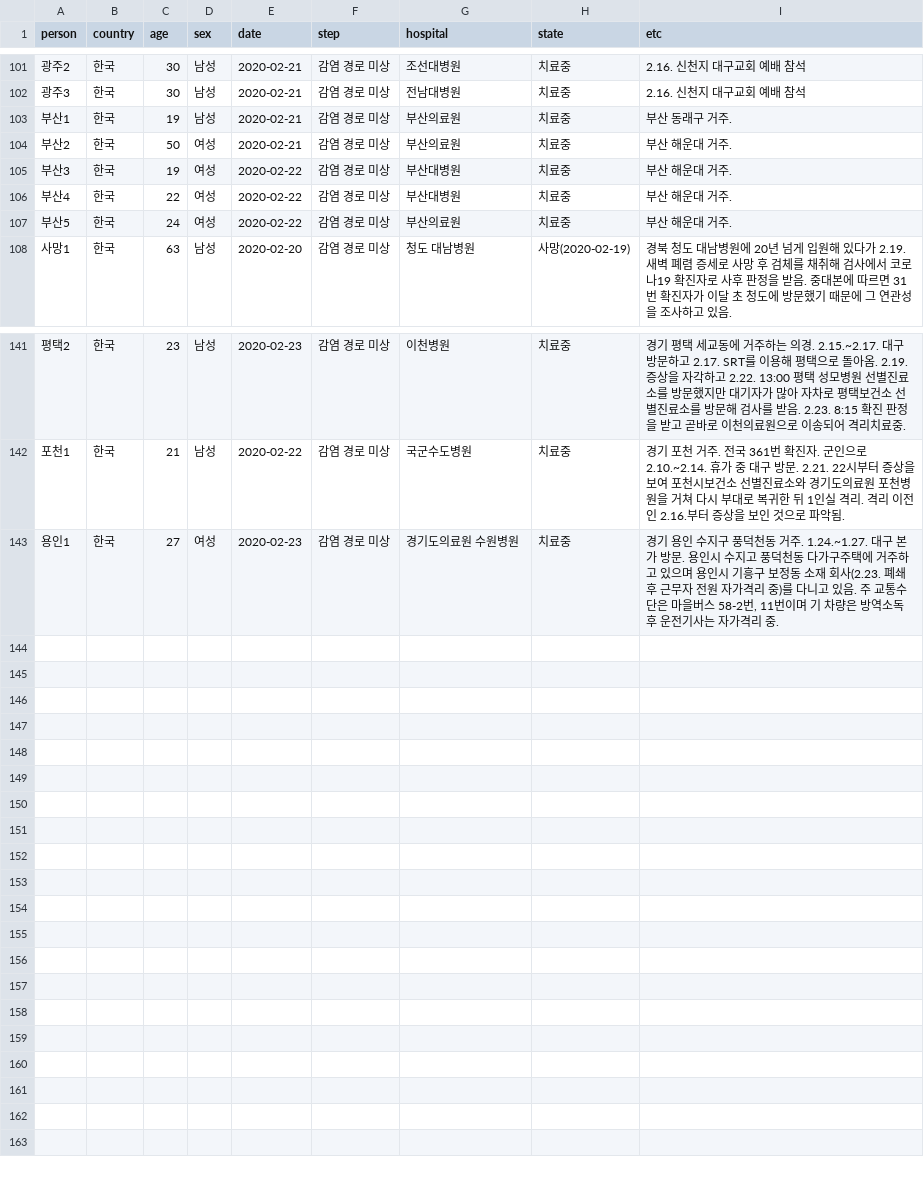
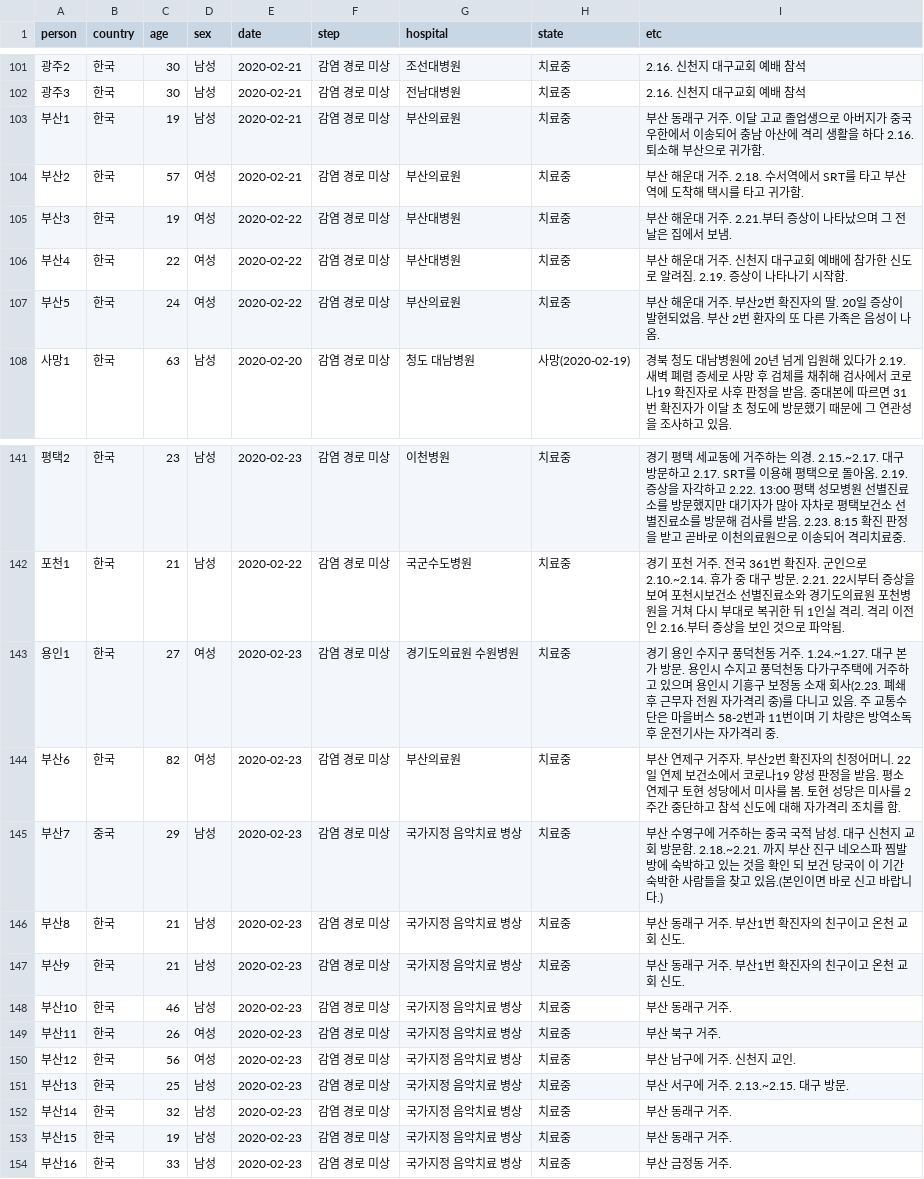
Before and after one commit to soorichu/coronako, a CSV file: public/file/people.csv, drawn as a sheet; only a part is shown, gaps mark what is left out.

```diff
--- a/public/file/people.csv
+++ b/public/file/people.csv
@@ -102,7 +102,7 @@
 광주3,한국,30,남성,2020-02-21,감염 경로 미상,전남대병원,치료중,2.16. 신천지 대구교회 예배 참석
-부산1,한국,19,남성,2020-02-21,감염 경로 미상,부산의료원,치료중,부산 동래구 거주.
-부산2,한국,50,여성,2020-02-21,감염 경로 미상,부산의료원,치료중,부산 해운대 거주.
-부산3,한국,19,여성,2020-02-22,감염 경로 미상,부산대병원,치료중,부산 해운대 거주.
-부산4,한국,22,여성,2020-02-22,감염 경로 미상,부산대병원,치료중,부산 해운대 거주.
-부산5,한국,24,여성,2020-02-22,감염 경로 미상,부산의료원,치료중,부산 해운대 거주.
+부산1,한국,19,남성,2020-02-21,감염 경로 미상,부산의료원,치료중,부산 동래구 거주. 이달 고교 졸업생으로 아버지가 중국 우한에서 이송되어 충남 아산에 격리 생활을 하다 2.16. 퇴소해 부산으로 귀가함.
+부산2,한국,57,여성,2020-02-21,감염 경로 미상,부산의료원,치료중,부산 해운대 거주. 2.18. 수서역에서 SRT를 타고 부산역에 도착해 택시를 타고 귀가함.
+부산3,한국,19,여성,2020-02-22,감염 경로 미상,부산대병원,치료중,부산 해운대 거주. 2.21.부터 증상이 나타났으며 그 전날은 집에서 보냄.
+부산4,한국,22,여성,2020-02-22,감염 경로 미상,부산대병원,치료중,부산 해운대 거주. 신천지 대구교회 예배에 참가한 신도로 알려짐. 2.19. 증상이 나타나기 시작함.
+부산5,한국,24,여성,2020-02-22,감염 경로 미상,부산의료원,치료중,부산 해운대 거주. 부산2번 확진자의 딸. 20일 증상이 발현되었음. 부산 2번 환자의 또 다른 가족은 음성이 나옴.
 사망1,한국,63,남성,2020-02-20,감염 경로 미상,청도 대남병원,사망(2020-02-19),경북 청도 대남병원에 20년 넘게 입원해 있다가 2.19. 새벽 폐렴 증세로 사망 후 검체를 채취해 검사에서 코로나19 확진자로 사후 판정을 받음. 중대본에 따르면 31번 확진자가 이달 초 청도에 방문했기 때문에 그 연관성을 조사하고 있음.
@@ -142,2 +142,13 @@
 포천1,한국,21,남성,2020-02-22,감염 경로 미상,국군수도병원,치료중,경기 포천 거주. 전국 361번 확진자. 군인으로 2.10.~2.14. 휴가 중 대구 방문. 2.21. 22시부터 증상을 보여 포천시보건소 선별진료소와 경기도의료원 포천병원을 거쳐 다시 부대로 복귀한 뒤 1인실 격리. 격리 이전인 2.16.부터 증상을 보인 것으로 파악됨.
-용인1,한국,27,여성,2020-02-23,감염 경로 미상,경기도의료원 수원병원,치료중,"경기 용인 수지구 풍덕천동 거주. 1.24.~1.27. 대구 본가 방문. 용인시 수지고 풍덕천동 다가구주택에 거주하고 있으며 용인시 기흥구 보정동 소재 회사(2.23. 폐쇄 후 근무자 전원 자가격리 중)를 다니고 있음. 주 교통수단은 마을버스 58-2번, 11번이며 기 차량은 방역소독 후 운전기사는 자가격리 중. "
+용인1,한국,27,여성,2020-02-23,감염 경로 미상,경기도의료원 수원병원,치료중,경기 용인 수지구 풍덕천동 거주. 1.24.~1.27. 대구 본가 방문. 용인시 수지고 풍덕천동 다가구주택에 거주하고 있으며 용인시 기흥구 보정동 소재 회사(2.23. 폐쇄 후 근무자 전원 자가격리 중)를 다니고 있음. 주 교통수단은 마을버스 58-2번과 11번이며 기 차량은 방역소독 후 운전기사는 자가격리 중.
+부산6,한국,82,여성,2020-02-23,감염 경로 미상,부산의료원,치료중,부산 연제구 거주자. 부산2번 확진자의 친정어머니. 22일 연제 보건소에서 코로나19 양성 판정을 받음. 평소 연제구 토현 성당에서 미사를 봄. 토현 성당은 미사를 2주간 중단하고 참석 신도에 대해 자가격리 조치를 함.
+부산7,중국,29,남성,2020-02-23,감염 경로 미상,국가지정 음악치료 병상,치료중,부산 수영구에 거주하는 중국 국적 남성. 대구 신천지 교회 방문함. 2.18.~2.21. 까지 부산 진구 네오스파 찜발방에 숙박하고 있는 것을 확인 되 보건 당국이 이 기간 숙박한 사람들을 찾고 있음.(본인이면 바로 신고 바랍니다.)
+부산8,한국,21,남성,2020-02-23,감염 경로 미상,국가지정 음악치료 병상,치료중,부산 동래구 거주. 부산1번 확진자의 친구이고 온천 교회 신도.
+부산9,한국,21,남성,2020-02-23,감염 경로 미상,국가지정 음악치료 병상,치료중,부산 동래구 거주. 부산1번 확진자의 친구이고 온천 교회 신도.
+부산10,한국,46,남성,2020-02-23,감염 경로 미상,국가지정 음악치료 병상,치료중,부산 동래구 거주.
+부산11,한국,26,여성,2020-02-23,감염 경로 미상,국가지정 음악치료 병상,치료중,부산 북구 거주.
+부산12,한국,56,여성,2020-02-23,감염 경로 미상,국가지정 음악치료 병상,치료중,부산 남구에 거주. 신천지 교인.
+부산13,한국,25,남성,2020-02-23,감염 경로 미상,국가지정 음악치료 병상,치료중,부산 서구에 거주. 2.13.~2.15. 대구 방문.
+부산14,한국,32,남성,2020-02-23,감염 경로 미상,국가지정 음악치료 병상,치료중,부산 동래구 거주.
+부산15,한국,19,남성,2020-02-23,감염 경로 미상,국가지정 음악치료 병상,치료중,부산 동래구 거주.
+부산16,한국,33,남성,2020-02-23,감염 경로 미상,국가지정 음악치료 병상,치료중,부산 금정동 거주.
```
Also changed, not shown: public/file/position.csv, 2 other files.
